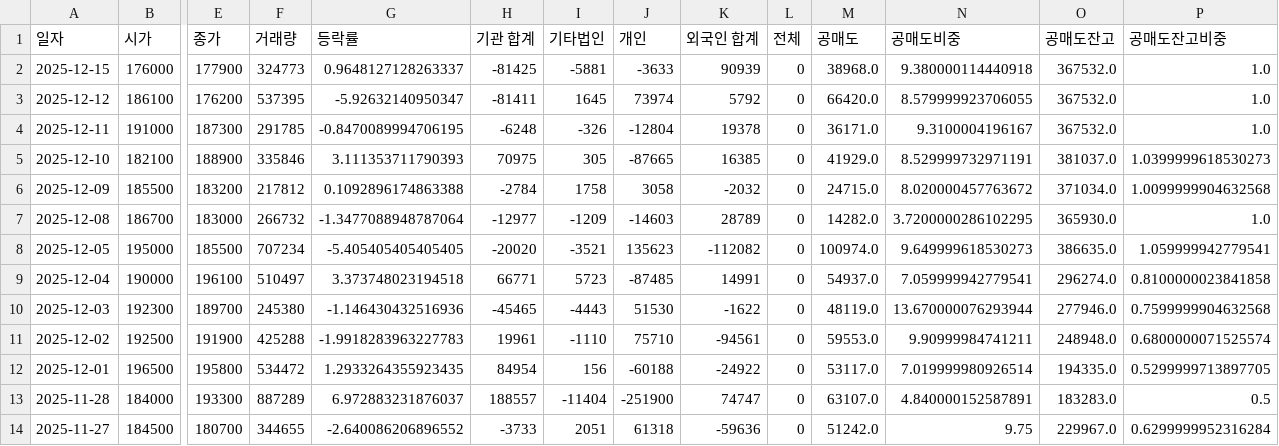
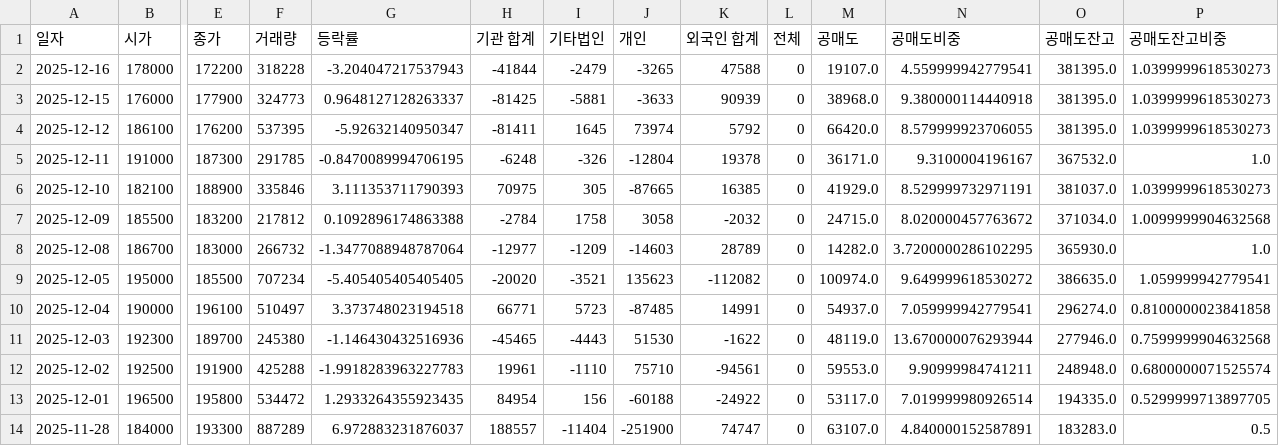
Before and after one commit to ccyun95/Pharma_bio, a CSV file: data/Ligachem_Bio_141080_stock_data.csv, drawn as a sheet; only a part is shown, gaps mark what is left out; the shorter side is filled out with more unchanged rows; addresses are those after the commit; rows hold the shown columns only; the diff names each change by its address in the sheet, - before the commit and + after, or states it on an @@ line.

```diff
--- a/data/Ligachem_Bio_141080_stock_data.csv
+++ b/data/Ligachem_Bio_141080_stock_data.csv
+row 2: 2025-12-16 | 178000 | 172200 | 318228 | -3.204047217537943 | -41844 | -2479 | -3265 | 47588 | 0 | 19107.0 | 4.559999942779541 | 381395.0 | 1.0399999618530273
-O3:O4 (공매도잔고): 367532.0
+O3:O4 (공매도잔고): 381395.0
-P3:P4 (공매도잔고비중): 1.0
+P3:P4 (공매도잔고비중): 1.0399999618530273
-N9 (공매도비중): 9.649999618530273
+N9 (공매도비중): 9.649999618530272
```
Also changed, not shown: data/Celltrion_068270_stock_data.csv, data/Hans_Biomed_042520_stock_data.csv, 18 other files.
